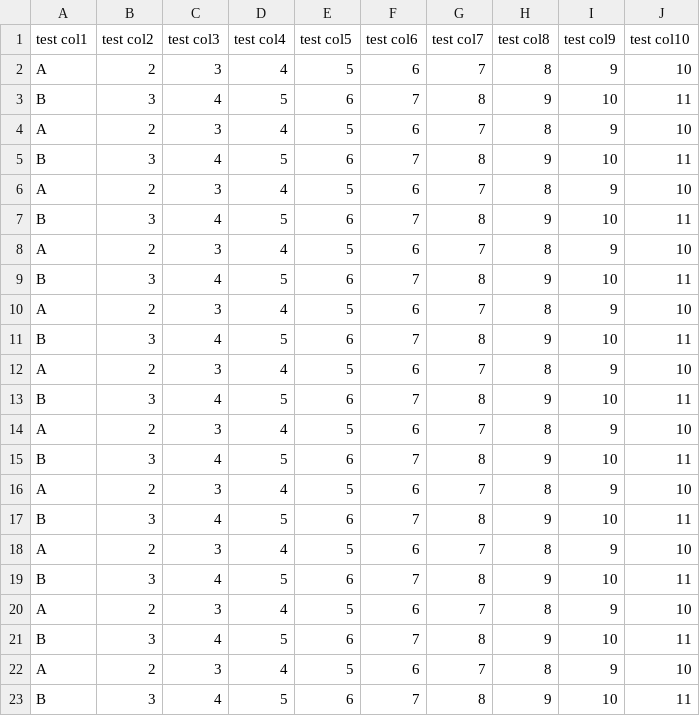
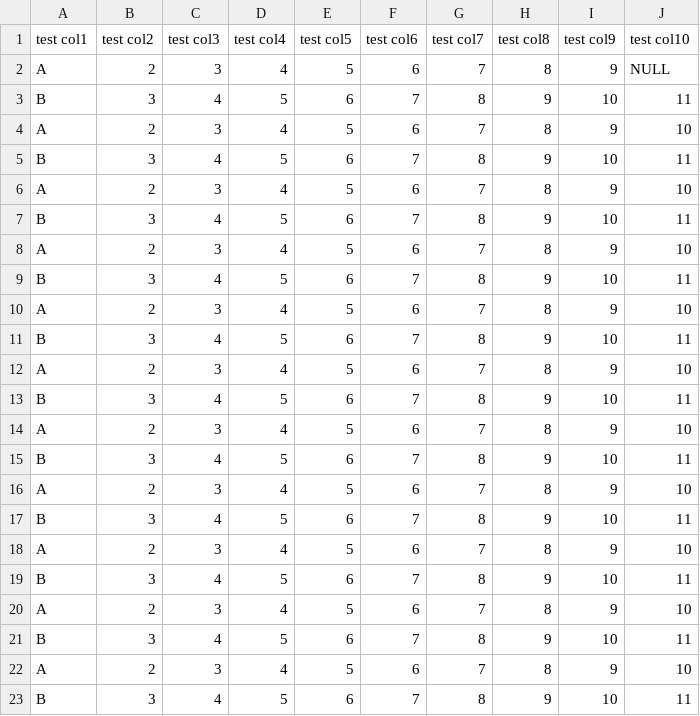
Before and after one commit to JustinKyleKirkland/ChemML, a CSV file: data_sets/test.csv, drawn as a sheet.

```diff
--- a/data_sets/test.csv
+++ b/data_sets/test.csv
@@ -1,3 +1,3 @@
 test col1,test col2,test col3,test col4,test col5,test col6,test col7,test col8,test col9,test col10
-A,2,3,4,5,6,7,8,9,10
+A,2,3,4,5,6,7,8,9,NULL
 B,3,4,5,6,7,8,9,10,11
```
Also changed, not shown: 3 other files.
